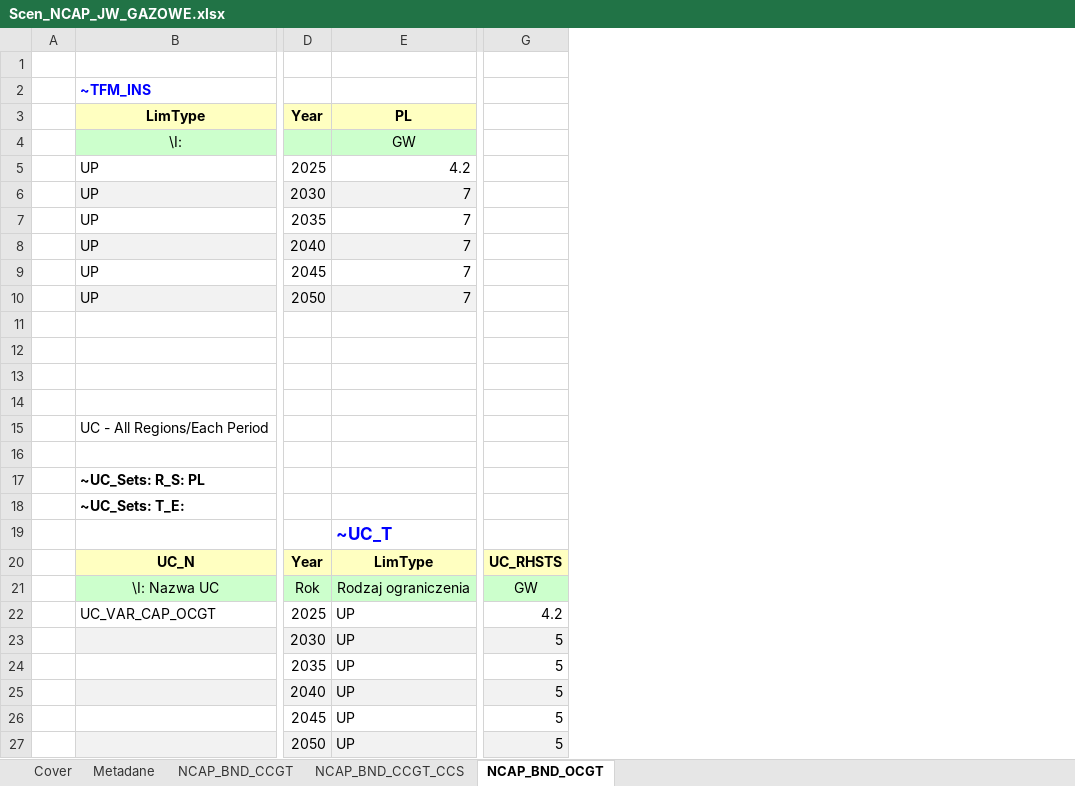
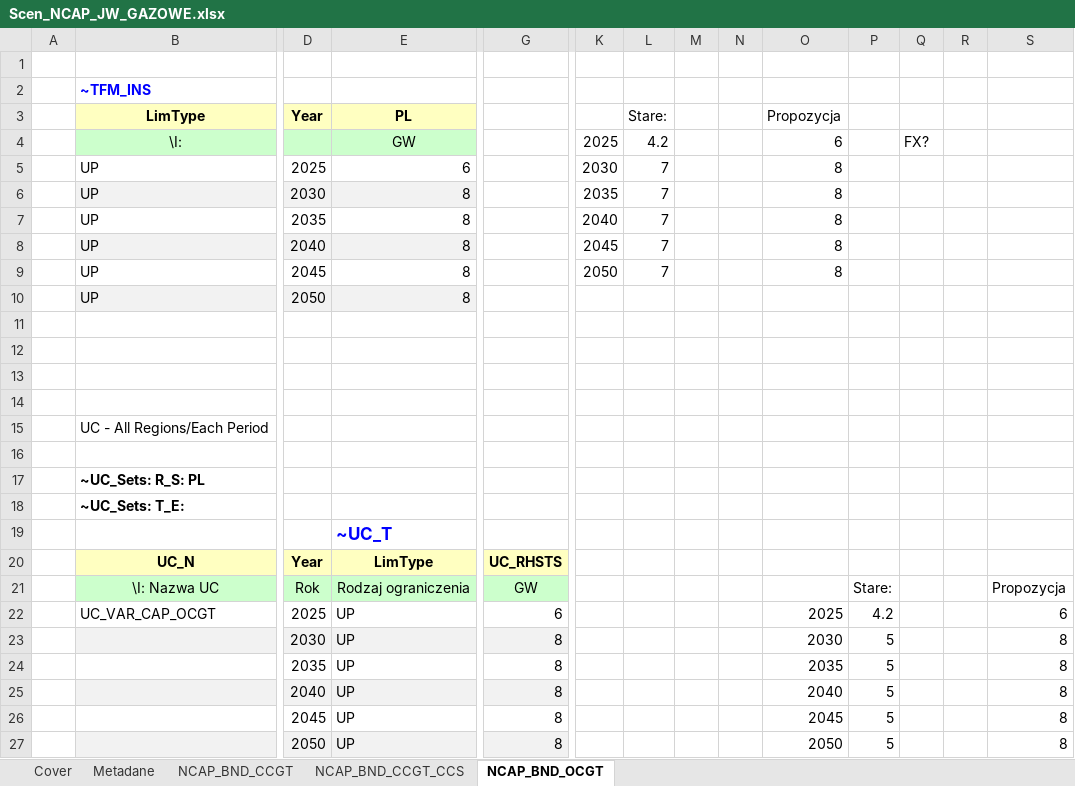
Before and after one commit to DomKrasz14/TIMES_zmiany, an Excel workbook: SuppXLS/Scen_NCAP_JW_GAZOWE.xlsx, sheet NCAP_BND_OCGT, drawn as a sheet; only a part is shown, gaps mark what is left out; values as stored, in another font and other column widths than the file's, no borders; the diff names each change by its address in the sheet, - before the commit and + after, or states it on an @@ line.

Commit message:
Zmiana_wiekszeGT

```diff
--- a/SuppXLS/Scen_NCAP_JW_GAZOWE.xlsx (sheet NCAP_BND_OCGT)
+++ b/SuppXLS/Scen_NCAP_JW_GAZOWE.xlsx (sheet NCAP_BND_OCGT)
+column K, rows 4-9: 2025 | 2030 | 2035 | 2040 | 2045 | 2050
+column L (Stare:), rows 4-9: 4.2 | 7 | 7 | 7 | 7 | 7
+column M, empty
+column N, empty
+column O (Propozycja), rows 4-27: 6 | 8 | 8 | 8 | 8 | 8 |  |  |  |  |  |  |  |  |  |  |  |  | 2025 | 2030 | 2035 | 2040 | 2045 | 2050
+column P, rows 21-27: Stare: | 4.2 | 5 | 5 | 5 | 5 | 5
+column Q, row 4: FX?
+column R, empty
+column S, rows 21-27: Propozycja | 6 | 8 | 8 | 8 | 8 | 8
-E5 (PL): 4.2
+E5 (PL): 6
-E6:E10 (PL): 7
+E6:E10 (PL): 8
-G22: 4.2
+G22: 6
-G23:G27: 5
+G23:G27: 8
```
